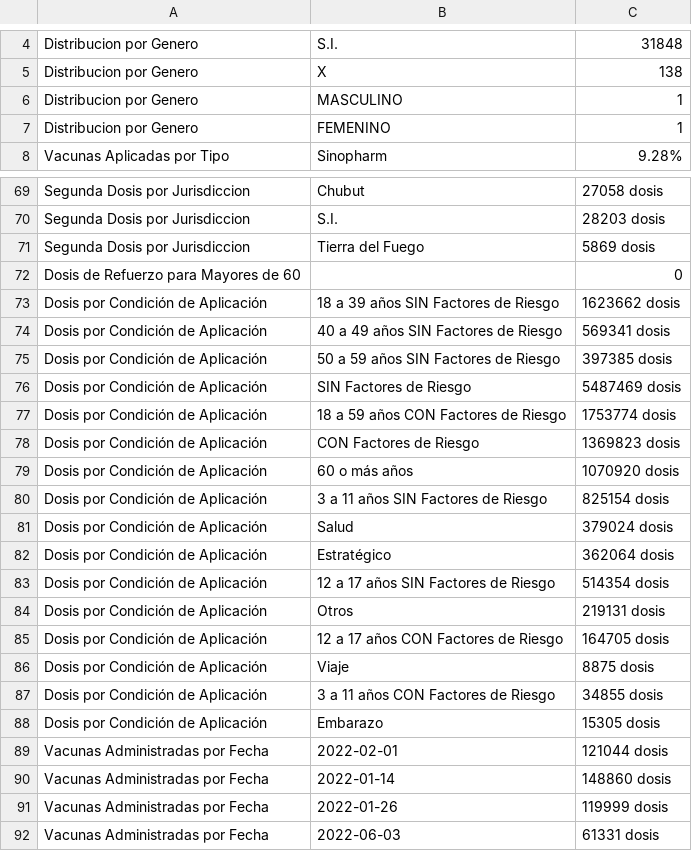
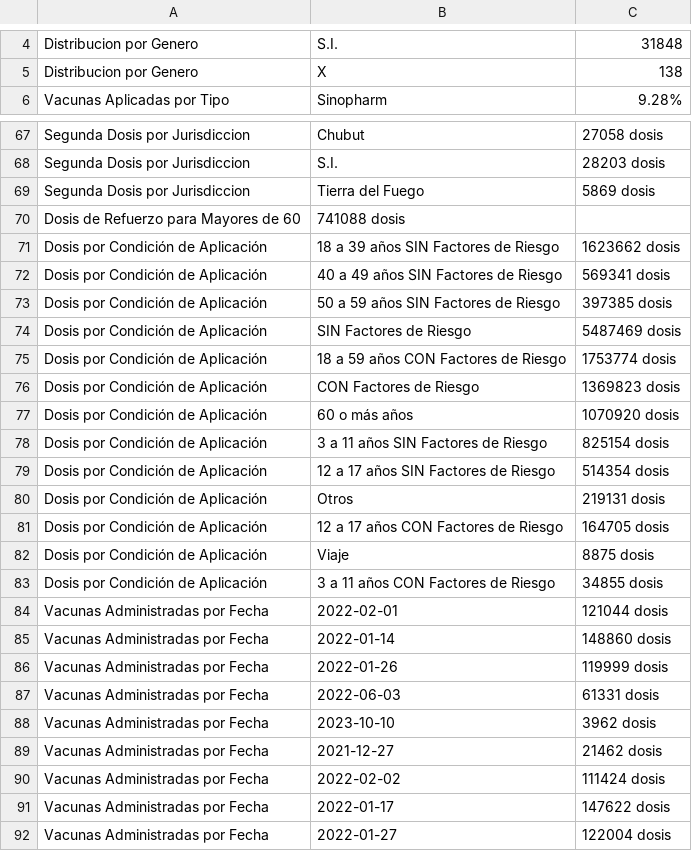
Before and after one commit to AntonellaLV/BootcampPython-Desafio1, a CSV file: Proyecto1-vacunacion/estadisticas1.csv, drawn as a sheet; only a part is shown, gaps mark what is left out; the shorter side is filled out with more unchanged rows.

Commit message:
Update estadisticas1.csv

```diff
--- a/Proyecto1-vacunacion/estadisticas1.csv
+++ b/Proyecto1-vacunacion/estadisticas1.csv
@@ -5,4 +5,2 @@ Distribucion por Genero,S.I.,31848
 Distribucion por Genero,X,138
-Distribucion por Genero,MASCULINO,1
-Distribucion por Genero,FEMENINO,1
 Vacunas Aplicadas por Tipo,Sinopharm,9.28%
@@ -71,3 +69,3 @@ Segunda Dosis por Jurisdiccion,S.I.,28203 dosis
 Segunda Dosis por Jurisdiccion,Tierra del Fuego,5869 dosis
-Dosis de Refuerzo para Mayores de 60,,0
+Dosis de Refuerzo para Mayores de 60,741088 dosis
 Dosis por Condición de Aplicación,18 a 39 años SIN Factores de Riesgo,1623662 dosis
@@ -80,4 +78,2 @@ Dosis por Condición de Aplicación,60 o más años,1070920 dosis
 Dosis por Condición de Aplicación,3 a 11 años SIN Factores de Riesgo,825154 dosis
-Dosis por Condición de Aplicación,Salud,379024 dosis
-Dosis por Condición de Aplicación,Estratégico,362064 dosis
 Dosis por Condición de Aplicación,12 a 17 años SIN Factores de Riesgo,514354 dosis
@@ -87,3 +83,2 @@ Dosis por Condición de Aplicación,Viaje,8875 dosis
 Dosis por Condición de Aplicación,3 a 11 años CON Factores de Riesgo,34855 dosis
-Dosis por Condición de Aplicación,Embarazo,15305 dosis
 Vacunas Administradas por Fecha,2022-02-01,121044 dosis
```
